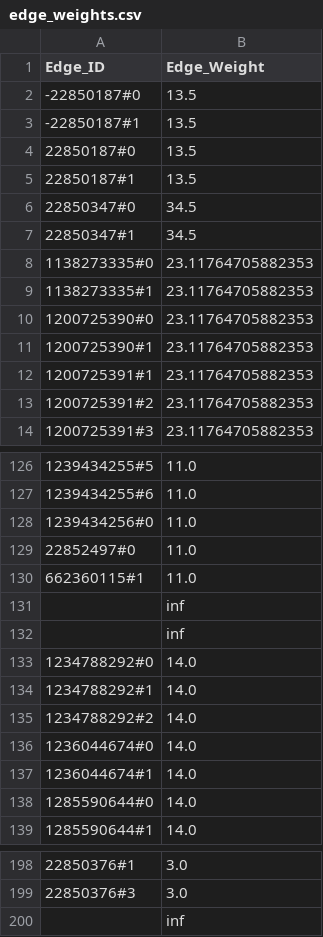
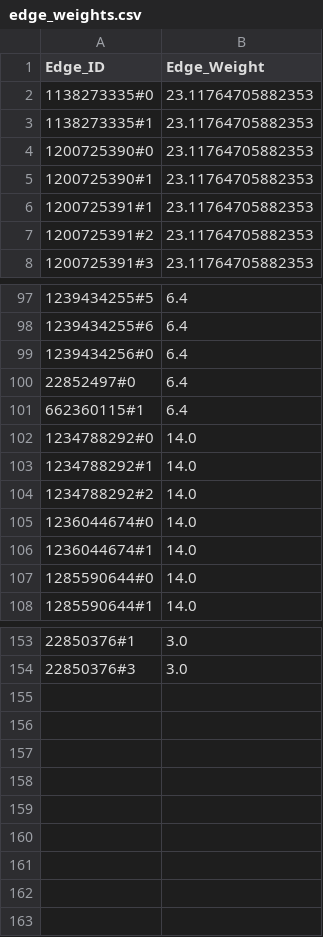
Before and after one commit to AynSiddiqui/skibbidi-fyp, a CSV file: worli/data/edge_weights.csv, drawn as a sheet; only a part is shown, gaps mark what is left out; the diff covers the shown part only.

```diff
--- a/worli/data/edge_weights.csv
+++ b/worli/data/edge_weights.csv
@@ -1,8 +1,2 @@
 Edge_ID,Edge_Weight
--22850187#0,13.5
--22850187#1,13.5
-22850187#0,13.5
-22850187#1,13.5
-22850347#0,34.5
-22850347#1,34.5
 1138273335#0,23.11764705882353
@@ -126,8 +97,6 @@ Edge_ID,Edge_Weight
-1239434255#5,11.0
-1239434255#6,11.0
-1239434256#0,11.0
-22852497#0,11.0
-662360115#1,11.0
-,inf
-,inf
+1239434255#5,6.4
+1239434255#6,6.4
+1239434256#0,6.4
+22852497#0,6.4
+662360115#1,6.4
 1234788292#0,14.0
@@ -199,2 +154 @@ Edge_ID,Edge_Weight
 22850376#3,3.0
-,inf
```
Also changed, not shown: 37 removed rows and 77 edited cells elsewhere in this file, worli/data/edgename_data.csv, 4 other files.
